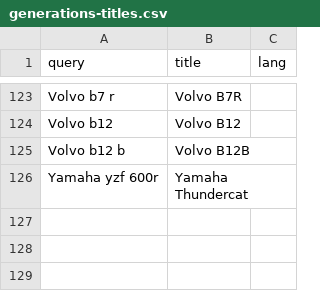
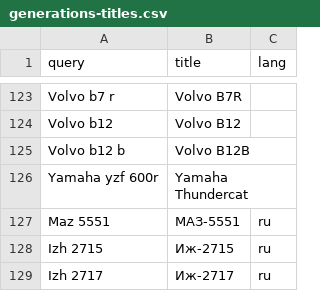
Before and after one commit to Krak86/carplates-v2, a CSV file: scripts/src/generations-titles.csv, drawn as a sheet; only a part is shown, gaps mark what is left out.

Commit message:
feat(scripts,docs): K-M7 step 3 — three ru pins (МАЗ-5551, Иж-2717, Иж-2715)
- generations-titles.csv: pins for Maz 5551, Izh 2717, Izh 2715
- seeds re-exported: model-generations 1,208, wikispecs 1,201
- docs: plan-done "K-M7 step 3", PLAN.md (step 3 ✅ + open decisions), DATASETS_PLAN.md

```diff
--- a/scripts/src/generations-titles.csv
+++ b/scripts/src/generations-titles.csv
@@ -126 +126,4 @@ Volvo b12 b,Volvo B12B
 Yamaha yzf 600r,Yamaha Thundercat
+Maz 5551,МАЗ-5551,ru
+Izh 2715,Иж-2715,ru
+Izh 2717,Иж-2717,ru
```
Also changed, not shown: 5 other files.
